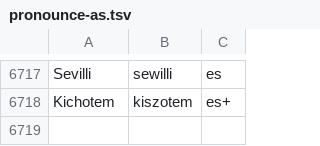
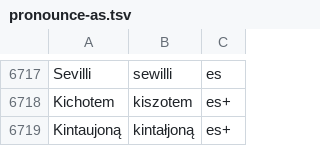
Before and after one commit to jimregan/wolnelektury-speech-corpus, a TSV file: pron-data/pronounce-as.tsv, drawn as a sheet; only a part is shown, gaps mark what is left out; the diff names each change by its address in the sheet, - before the commit and + after, or states it on an @@ line.

Commit message:
more

```diff
--- a/pron-data/pronounce-as.tsv
+++ b/pron-data/pronounce-as.tsv
+row 6719: Kintaujoną | kintałjoną | es+
```
